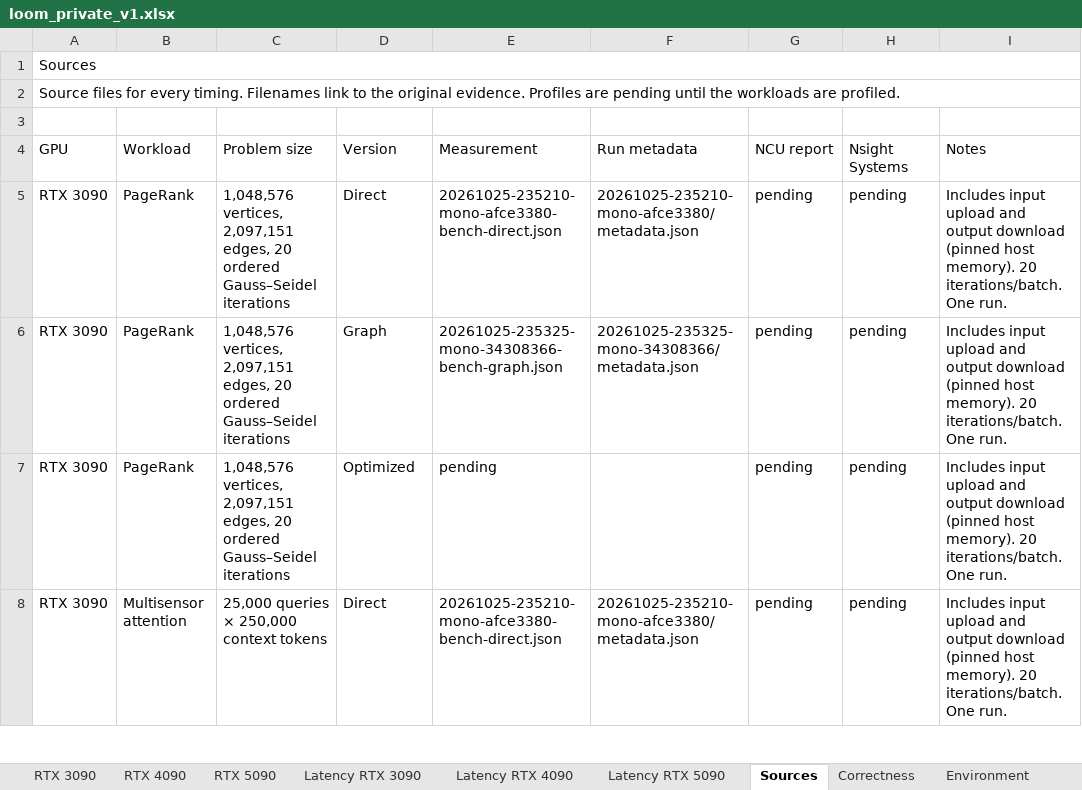
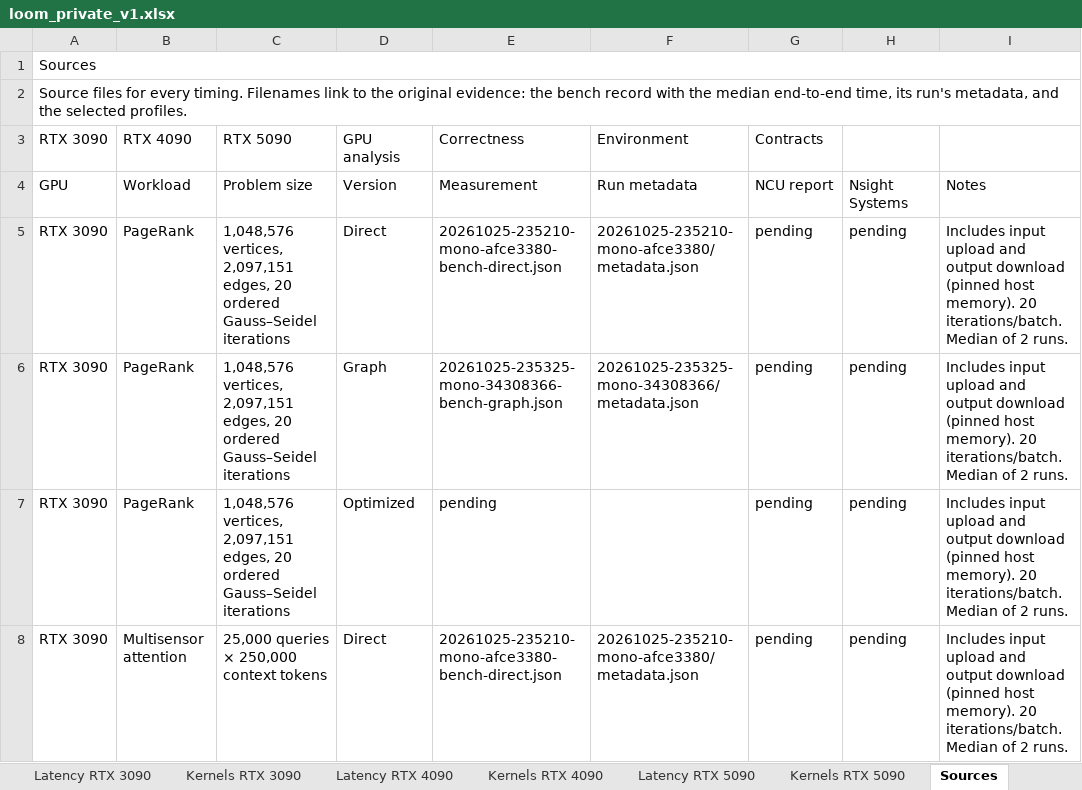
Before and after one commit to ankaijin/cuda-elastic, an Excel workbook: results/loom_private/loom_private_v1.xlsx, sheet Sources, drawn as a sheet; only a part is shown; values as stored, in another font and other column widths than the file's, no cell formats; the diff covers the shown part only; the diff names each change by its address in the sheet, - before the commit and + after, or states it on an @@ line.

Commit message:
Report optimized variants, repeated runs, and profiles for loom_private
Manifests now select baseline and optimized checks, lists of bench
repetitions (reported as medians), and Nsight Systems and Nsight Compute
profiles. The workbook gains Kernels, GPU analysis, and ncu sheets in the
legacy layout; the page gains Optimized columns and a speedup table.

```diff
--- a/results/loom_private/loom_private_v1.xlsx (sheet Sources)
+++ b/results/loom_private/loom_private_v1.xlsx (sheet Sources)
+sheet tab: Kernels RTX 3090
+sheet tab: Kernels RTX 4090
+sheet tab: Kernels RTX 5090
-A2: …the original evidence. Profiles are pending until the workloads are profiled.
+A2: …the original evidence: the bench record with the median end-to-end time, its run's metadata, and the selected profiles.
-row 3: (empty)
+row 3: RTX 3090 | RTX 4090 | RTX 5090 | GPU analysis | Correctness | Environment | Contracts
-I5:I8: …20 iterations/batch. One run.
+I5:I8: …20 iterations/batch. Median of 2 runs.
```
Also changed, not shown: 50 edited cells elsewhere in this sheet, sheet Correctness, sheet Latency RTX 4090, sheet Latency RTX 5090, sheet Latency RTX 3090, sheet RTX 3090, sheet RTX 5090, 3 more sheets, other sheet tabs, cell formats, 6 other files.
